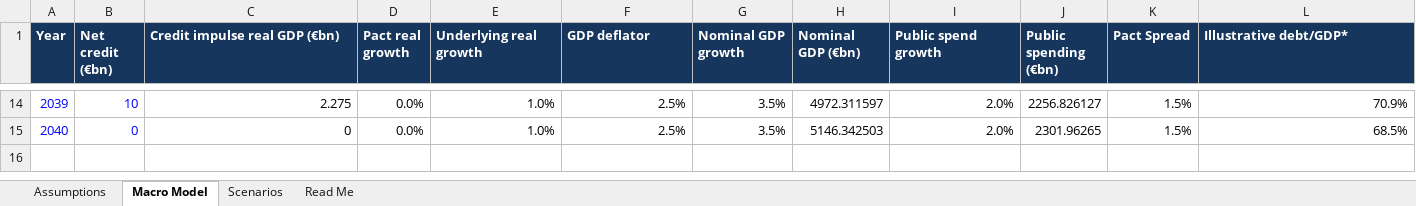
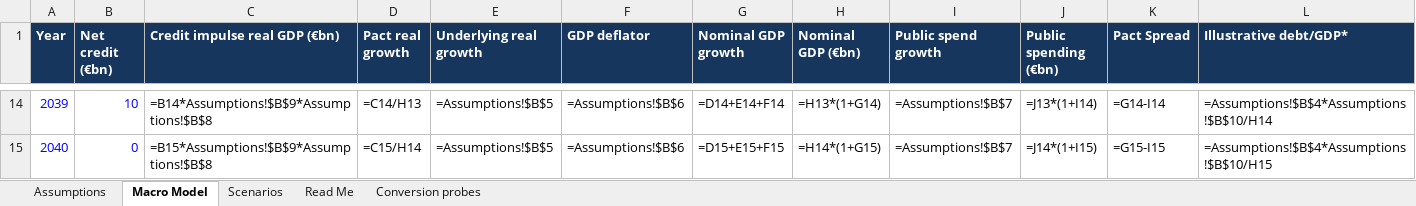
Before and after one commit to nicolaspayen1978/france2040, an Excel workbook: public/sources/modele-france-2040-v0.1.xlsx, sheet Macro Model, drawn as a sheet; only a part is shown, gaps mark what is left out; values as stored, in another font and other column widths than the file's, no borders; formulas without a stored value are shown as written; charts and pictures not drawn; the diff covers the shown part only; the diff names each change by its address in the sheet, - before the commit and + after, or states it on an @@ line.

```diff
--- a/public/sources/modele-france-2040-v0.1.xlsx (sheet Macro Model)
+++ b/public/sources/modele-france-2040-v0.1.xlsx (sheet Macro Model)
+sheet tab: Conversion probes
-C14 (Credit impulse real GDP (€bn)): 2.275
+C14 (Credit impulse real GDP (€bn)): =B14*Assumptions!$B$9*Assumptions!$B$8
-D14 (Pact real growth): 0.0%
+D14 (Pact real growth): =C14/H13
-E14:E15 (Underlying real growth): 1.0%
+E14:E15 (Underlying real growth): =Assumptions!$B$5
-F14:F15 (GDP deflator): 2.5%
+F14:F15 (GDP deflator): =Assumptions!$B$6
-G14 (Nominal GDP growth): 3.5%
+G14 (Nominal GDP growth): =D14+E14+F14
-H14 (Nominal GDP (€bn)): 4972.311597
+H14 (Nominal GDP (€bn)): =H13*(1+G14)
-I14:I15 (Public spend growth): 2.0%
+I14:I15 (Public spend growth): =Assumptions!$B$7
-J14 (Public spending (€bn)): 2256.826127
+J14 (Public spending (€bn)): =J13*(1+I14)
-K14 (Pact Spread): 1.5%
+K14 (Pact Spread): =G14-I14
-L14 (Illustrative debt/GDP*): 70.9%
+L14 (Illustrative debt/GDP*): =Assumptions!$B$4*Assumptions!$B$10/H14
-C15 (Credit impulse real GDP (€bn)): 0
+C15 (Credit impulse real GDP (€bn)): =B15*Assumptions!$B$9*Assumptions!$B$8
-D15 (Pact real growth): 0.0%
+D15 (Pact real growth): =C15/H14
-G15 (Nominal GDP growth): 3.5%
+G15 (Nominal GDP growth): =D15+E15+F15
-H15 (Nominal GDP (€bn)): 5146.342503
+H15 (Nominal GDP (€bn)): =H14*(1+G15)
-J15 (Public spending (€bn)): 2301.96265
+J15 (Public spending (€bn)): =J14*(1+I15)
-K15 (Pact Spread): 1.5%
+K15 (Pact Spread): =G15-I15
-L15 (Illustrative debt/GDP*): 68.5%
+L15 (Illustrative debt/GDP*): =Assumptions!$B$4*Assumptions!$B$10/H15
```
Also changed, not shown: 120 edited cells elsewhere in this sheet, sheet Assumptions, sheet Read Me, charts or pictures, Docs/08_Pacte_Modele_Macro.xlsx, 8 other files.
